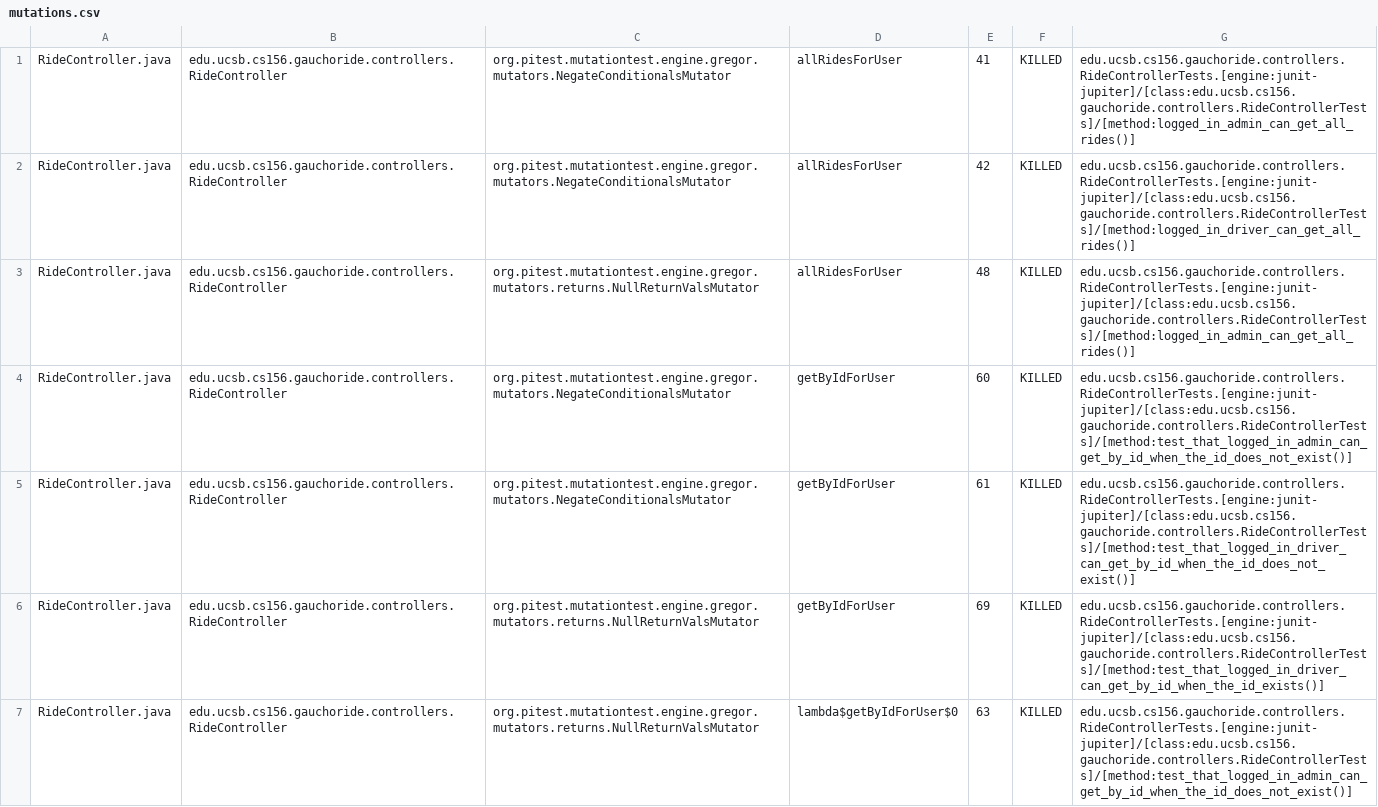
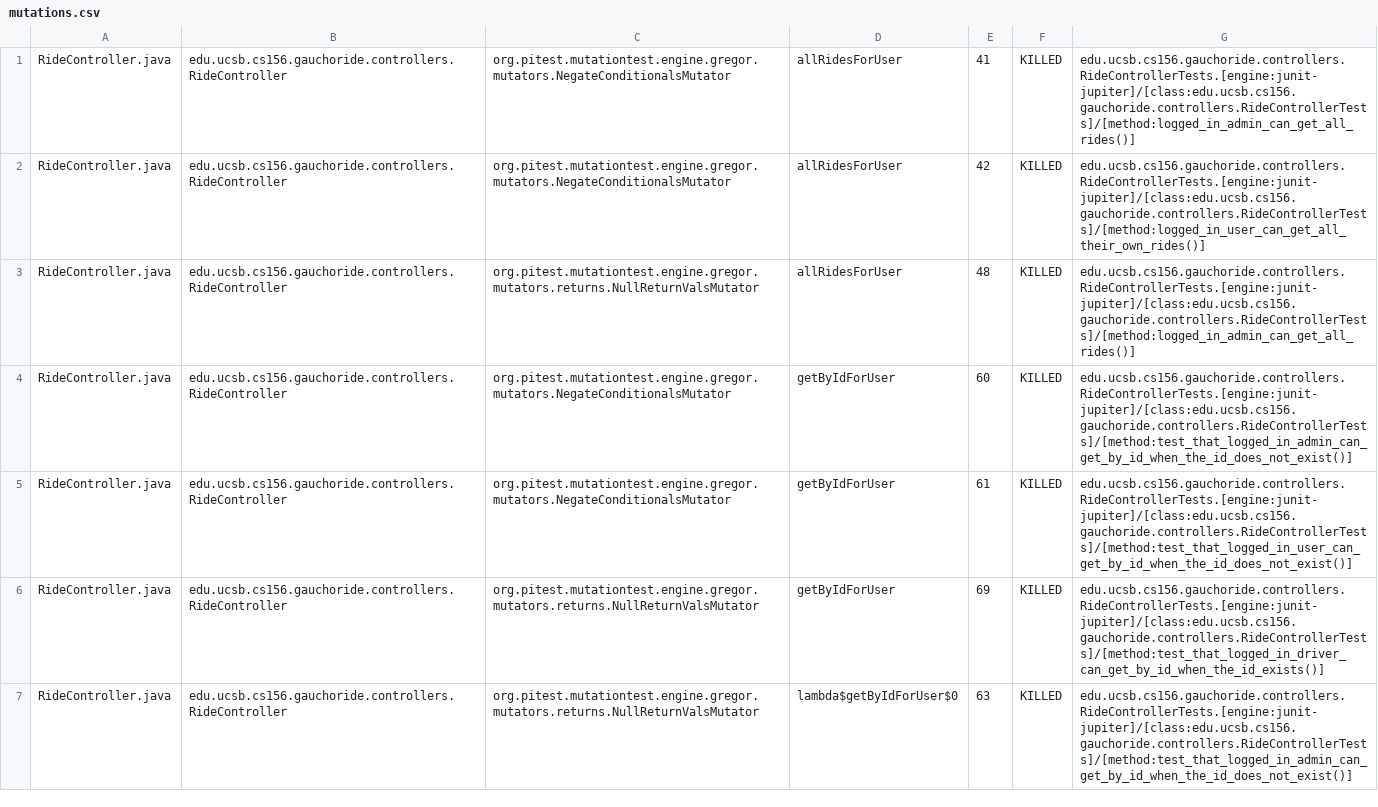
Before and after one commit to ucsb-cs156-s23/proj-gauchoride-s23-5pm-4, a CSV file: prs/56/pitest/mutations.csv, drawn as a sheet; only a part is shown; the diff covers the shown part only.

Commit message:
Deploying to gh-pages from @ ucsb-cs156-s23/proj-gauchoride-s23-5pm-4@10dcdb11782a0b5cfe979d13d7af2edb7ce72017 🚀

```diff
--- a/prs/56/pitest/mutations.csv
+++ b/prs/56/pitest/mutations.csv
@@ -1,6 +1,6 @@
 RideController.java,edu.ucsb.cs156.gauchoride.controllers.RideController,org.pitest.mutationtest.engine.gregor.mutators.NegateConditionalsMutator,allRidesForUser,41,KILLED,edu.ucsb.cs156.gauchoride.controllers.RideControllerTests.[engine:junit-jupiter]/[class:edu.ucsb.cs156.gauchoride.controllers.RideControllerTests]/[method:logged_in_admin_can_get_all_rides()]
-RideController.java,edu.ucsb.cs156.gauchoride.controllers.RideController,org.pitest.mutationtest.engine.gregor.mutators.NegateConditionalsMutator,allRidesForUser,42,KILLED,edu.ucsb.cs156.gauchoride.controllers.RideControllerTests.[engine:junit-jupiter]/[class:edu.ucsb.cs156.gauchoride.controllers.RideControllerTests]/[method:logged_in_driver_can_get_all_rides()]
+RideController.java,edu.ucsb.cs156.gauchoride.controllers.RideController,org.pitest.mutationtest.engine.gregor.mutators.NegateConditionalsMutator,allRidesForUser,42,KILLED,edu.ucsb.cs156.gauchoride.controllers.RideControllerTests.[engine:junit-jupiter]/[class:edu.ucsb.cs156.gauchoride.controllers.RideControllerTests]/[method:logged_in_user_can_get_all_their_own_rides()]
 RideController.java,edu.ucsb.cs156.gauchoride.controllers.RideController,org.pitest.mutationtest.engine.gregor.mutators.returns.NullReturnValsMutator,allRidesForUser,48,KILLED,edu.ucsb.cs156.gauchoride.controllers.RideControllerTests.[engine:junit-jupiter]/[class:edu.ucsb.cs156.gauchoride.controllers.RideControllerTests]/[method:logged_in_admin_can_get_all_rides()]
 RideController.java,edu.ucsb.cs156.gauchoride.controllers.RideController,org.pitest.mutationtest.engine.gregor.mutators.NegateConditionalsMutator,getByIdForUser,60,KILLED,edu.ucsb.cs156.gauchoride.controllers.RideControllerTests.[engine:junit-jupiter]/[class:edu.ucsb.cs156.gauchoride.controllers.RideControllerTests]/[method:test_that_logged_in_admin_can_get_by_id_when_the_id_does_not_exist()]
-RideController.java,edu.ucsb.cs156.gauchoride.controllers.RideController,org.pitest.mutationtest.engine.gregor.mutators.NegateConditionalsMutator,getByIdForUser,61,KILLED,edu.ucsb.cs156.gauchoride.controllers.RideControllerTests.[engine:junit-jupiter]/[class:edu.ucsb.cs156.gauchoride.controllers.RideControllerTests]/[method:test_that_logged_in_driver_can_get_by_id_when_the_id_does_not_exist()]
+RideController.java,edu.ucsb.cs156.gauchoride.controllers.RideController,org.pitest.mutationtest.engine.gregor.mutators.NegateConditionalsMutator,getByIdForUser,61,KILLED,edu.ucsb.cs156.gauchoride.controllers.RideControllerTests.[engine:junit-jupiter]/[class:edu.ucsb.cs156.gauchoride.controllers.RideControllerTests]/[method:test_that_logged_in_user_can_get_by_id_when_the_id_does_not_exist()]
 RideController.java,edu.ucsb.cs156.gauchoride.controllers.RideController,org.pitest.mutationtest.engine.gregor.mutators.returns.NullReturnValsMutator,getByIdForUser,69,KILLED,edu.ucsb.cs156.gauchoride.controllers.RideControllerTests.[engine:junit-jupiter]/[class:edu.ucsb.cs156.gauchoride.controllers.RideControllerTests]/[method:test_that_logged_in_driver_can_get_by_id_when_the_id_exists()]
```
Also changed, not shown: 15 edited cells elsewhere in this file, 12 other files.
